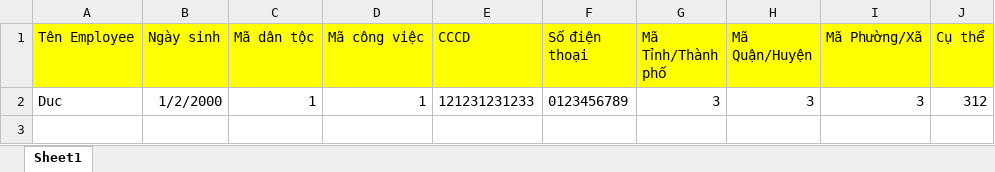
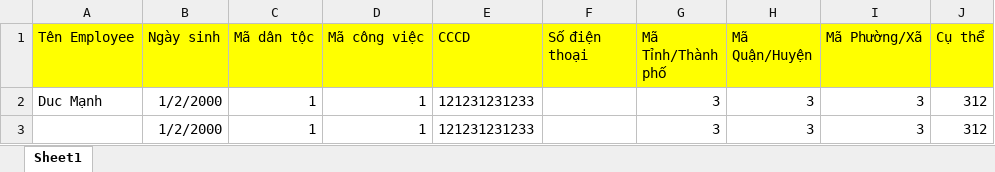
Before and after one commit to QuangTrung0962/EmployeeManager, an Excel workbook: GUI/App_Data/Excel_File/FileTest.xlsx, sheet Sheet1, drawn as a sheet; values as stored, in another font and other column widths than the file's, no borders; the diff names each change by its address in the sheet, - before the commit and + after, or states it on an @@ line.

```diff
--- a/GUI/App_Data/Excel_File/FileTest.xlsx (sheet Sheet1)
+++ b/GUI/App_Data/Excel_File/FileTest.xlsx (sheet Sheet1)
-A2 (Tên Employee): Duc
+A2 (Tên Employee): Duc Mạnh
-F2 (Số điện thoại): 0123456789
+F2 (Số điện thoại): (empty)
+row 3:  | 1/2/2000 | 1 | 1 | 121231231233 |  | 3 | 3 | 3 | 312
```
Also changed, not shown: 12 other files.
